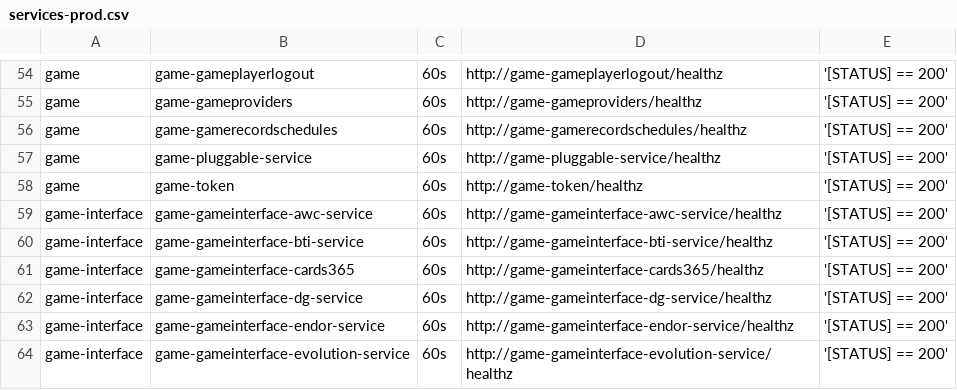
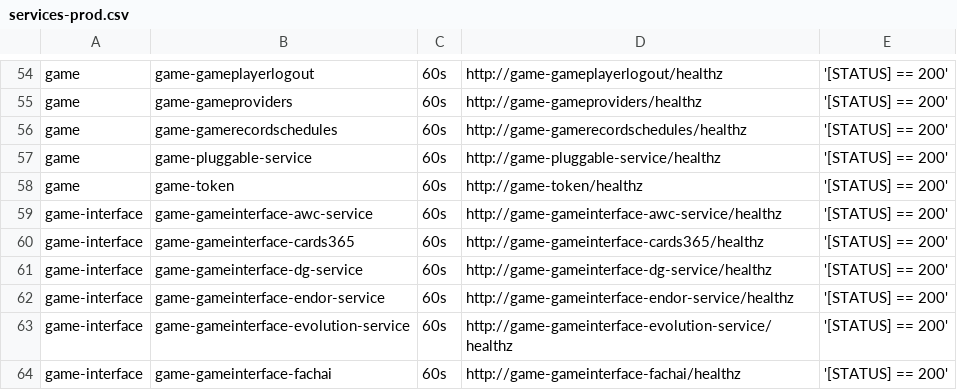
Before and after one commit to starixvn/tgs_rayprosoft_tgs.healthchecks.gatus, a CSV file: services/services-prod.csv, drawn as a sheet; only a part is shown, gaps mark what is left out; the shorter side is filled out with more unchanged rows; the diff names each change by its address in the sheet, - before the commit and + after, or states it on an @@ line.

Commit message:
delete game-gameinterface-bti-service

```diff
--- a/services/services-prod.csv
+++ b/services/services-prod.csv
-row 60: game-interface | game-gameinterface-bti-service | 60s | http://game-gameinterface-bti-service/healthz | '[STATUS] == 200'
```
